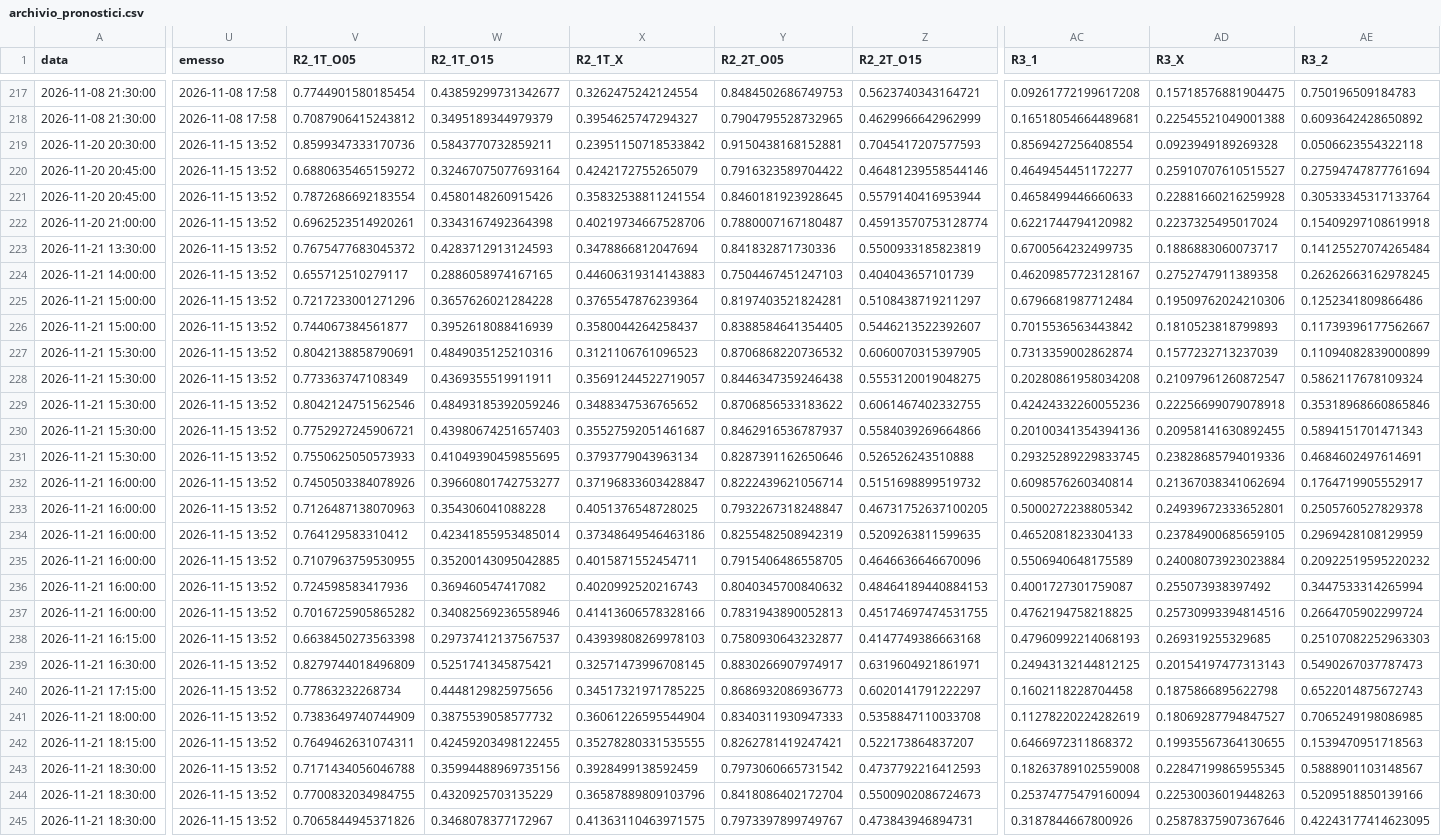
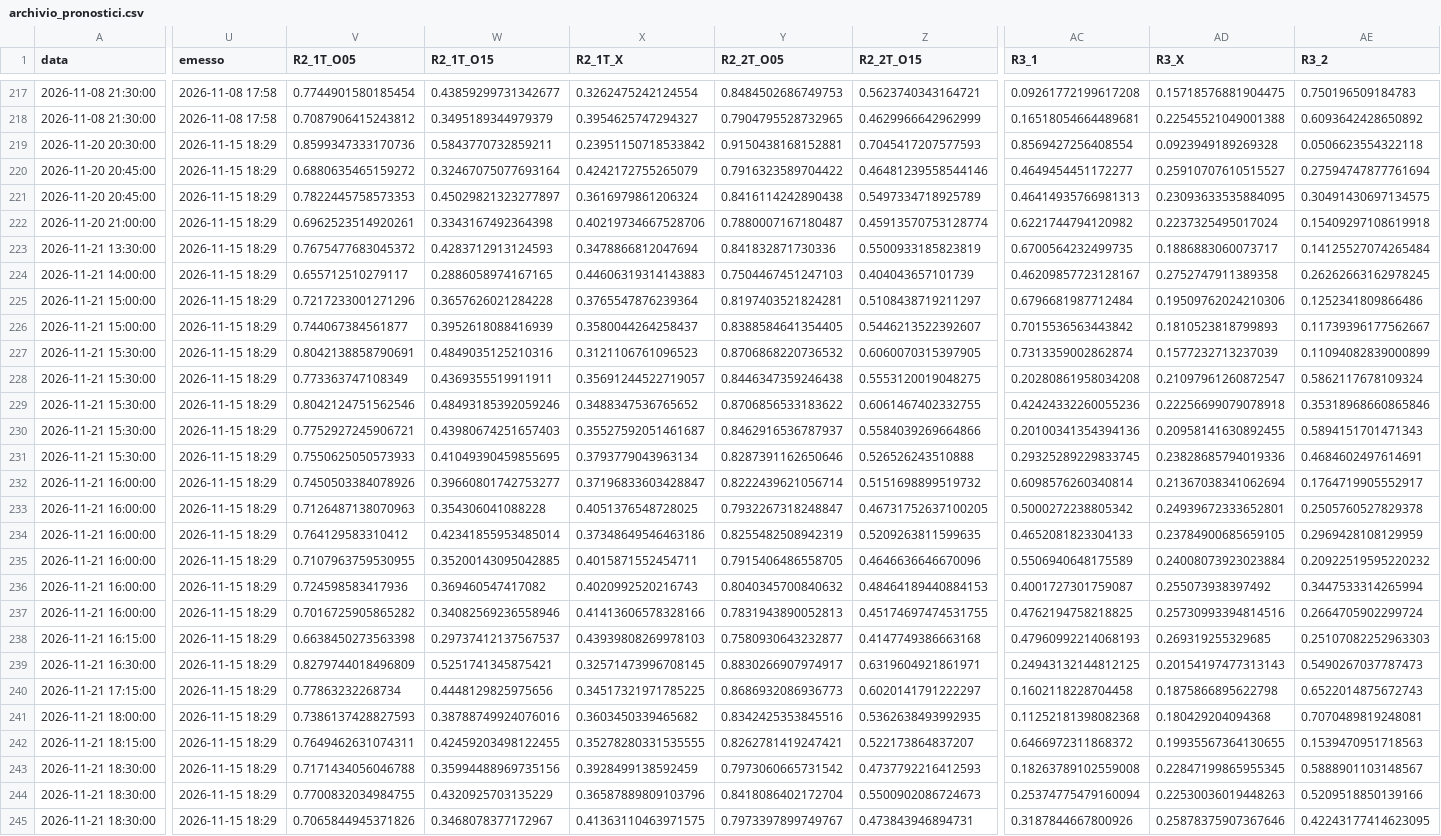
Before and after one commit to Mustang302429/pronostici, a CSV file: dati/archivio_pronostici.csv, drawn as a sheet; only a part is shown, gaps mark what is left out; the diff covers the shown part only; the diff names each change by its address in the sheet, - before the commit and + after, or states it on an @@ line.

```diff
--- a/dati/archivio_pronostici.csv
+++ b/dati/archivio_pronostici.csv
-U219:U245 (emesso): 2026-11-15 13:52
+U219:U245 (emesso): 2026-11-15 18:29
-V221 (R2_1T_O05): 0.7872686692183554
+V221 (R2_1T_O05): 0.7822445758573353
-W221 (R2_1T_O15): 0.4580148260915426
+W221 (R2_1T_O15): 0.45029821323277897
-X221 (R2_1T_X): 0.35832538811241554
+X221 (R2_1T_X): 0.3616979861206324
-Y221 (R2_2T_O05): 0.8460181923928645
+Y221 (R2_2T_O05): 0.8416114242890438
-Z221 (R2_2T_O15): 0.5579140416953944
+Z221 (R2_2T_O15): 0.5497334718925789
-AC221 (R3_1): 0.4658499446660633
+AC221 (R3_1): 0.46414935766981313
-AD221 (R3_X): 0.22881660216259928
+AD221 (R3_X): 0.23093633535884095
-AE221 (R3_2): 0.30533345317133764
+AE221 (R3_2): 0.30491430697134575
-V241 (R2_1T_O05): 0.7383649740744909
+V241 (R2_1T_O05): 0.7386137428827593
-W241 (R2_1T_O15): 0.3875539058577732
+W241 (R2_1T_O15): 0.38788749924076016
-X241 (R2_1T_X): 0.36061226595544904
+X241 (R2_1T_X): 0.3603450339465682
-Y241 (R2_2T_O05): 0.8340311930947333
+Y241 (R2_2T_O05): 0.8342425353845516
-Z241 (R2_2T_O15): 0.5358847110033708
+Z241 (R2_2T_O15): 0.5362638493992935
-AC241 (R3_1): 0.11278220224282619
+AC241 (R3_1): 0.11252181398082368
-AD241 (R3_X): 0.18069287794847527
+AD241 (R3_X): 0.180429204094368
-AE241 (R3_2): 0.7065249198086985
+AE241 (R3_2): 0.7070489819248081
```
Also changed, not shown: 150 edited cells elsewhere in this file, dati/archivio_mondo.csv, 2 other files.
